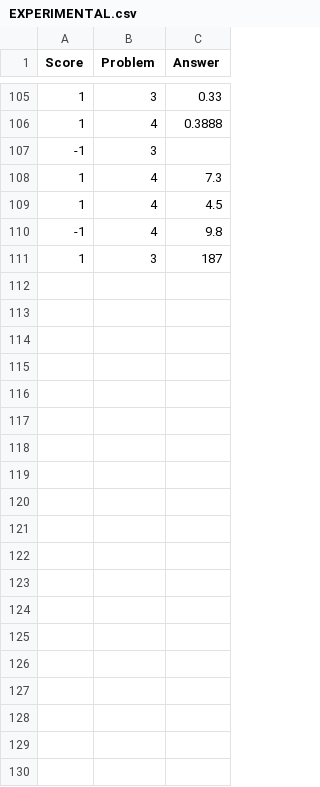
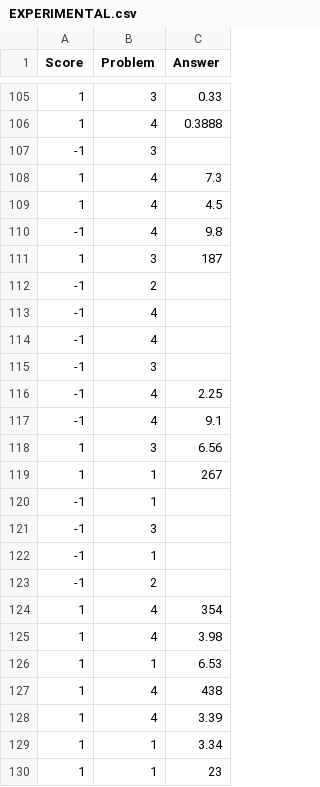
Before and after one commit to QiLinXue/PhysicsAcademy, a CSV file: PhysicsAcademy/data/EXPERIMENTAL.csv, drawn as a sheet; only a part is shown, gaps mark what is left out; the diff covers the shown part only; the diff names each change by its address in the sheet, - before the commit and + after, or states it on an @@ line.

```diff
--- a/PhysicsAcademy/data/EXPERIMENTAL.csv
+++ b/PhysicsAcademy/data/EXPERIMENTAL.csv
+row 112: -1 | 2
+row 113: -1 | 4
+row 114: -1 | 4
+row 115: -1 | 3
+row 116: -1 | 4 | 2.25
+row 117: -1 | 4 | 9.1
+row 118: 1 | 3 | 6.56
+row 119: 1 | 1 | 267
+row 120: -1 | 1
+row 121: -1 | 3
+row 122: -1 | 1
+row 123: -1 | 2
+row 124: 1 | 4 | 354
+row 125: 1 | 4 | 3.98
+row 126: 1 | 1 | 6.53
+row 127: 1 | 4 | 438
+row 128: 1 | 4 | 3.39
+row 129: 1 | 1 | 3.34
+row 130: 1 | 1 | 23
```
Also changed, not shown: 18 added rows elsewhere in this file, 8 other files.
